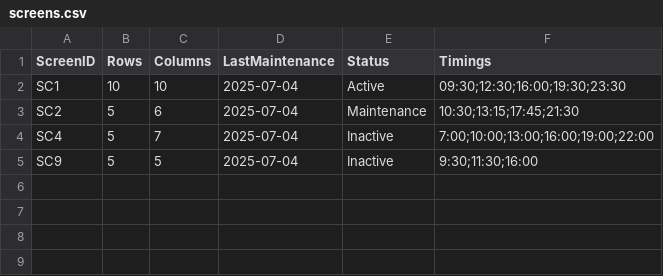
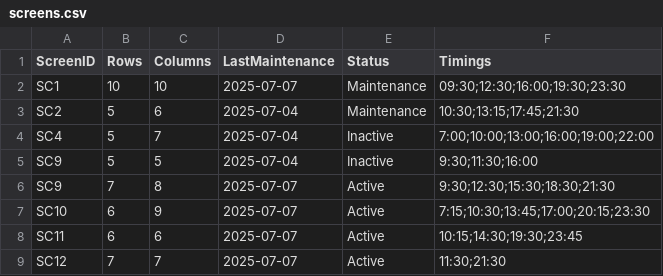
Before and after one commit to Karthik-18-02/ticket_booking, a CSV file: csvs/screens.csv, drawn as a sheet.

```diff
--- a/csvs/screens.csv
+++ b/csvs/screens.csv
@@ -1,3 +1,3 @@
 ScreenID,Rows,Columns,LastMaintenance,Status,Timings
-SC1,10,10,2025-07-04,Active,09:30;12:30;16:00;19:30;23:30
+SC1,10,10,2025-07-07,Maintenance,09:30;12:30;16:00;19:30;23:30
 SC2,5,6,2025-07-04,Maintenance,10:30;13:15;17:45;21:30
@@ -5 +5,5 @@ SC4,5,7,2025-07-04,Inactive,7:00;10:00;13:00;16:00;19:00;22:00
 SC9,5,5,2025-07-04,Inactive,9:30;11:30;16:00
+SC9,7,8,2025-07-07,Active,9:30;12:30;15:30;18:30;21:30
+SC10,6,9,2025-07-07,Active,7:15;10:30;13:45;17:00;20:15;23:30
+SC11,6,6,2025-07-07,Active,10:15;14:30;19:30;23:45
+SC12,7,7,2025-07-07,Active,11:30;21:30
```
Also changed, not shown: csvs/bookings/9014150918_bookings.csv, csvs/bookings/9440510262_bookings.csv, 8 other files.
